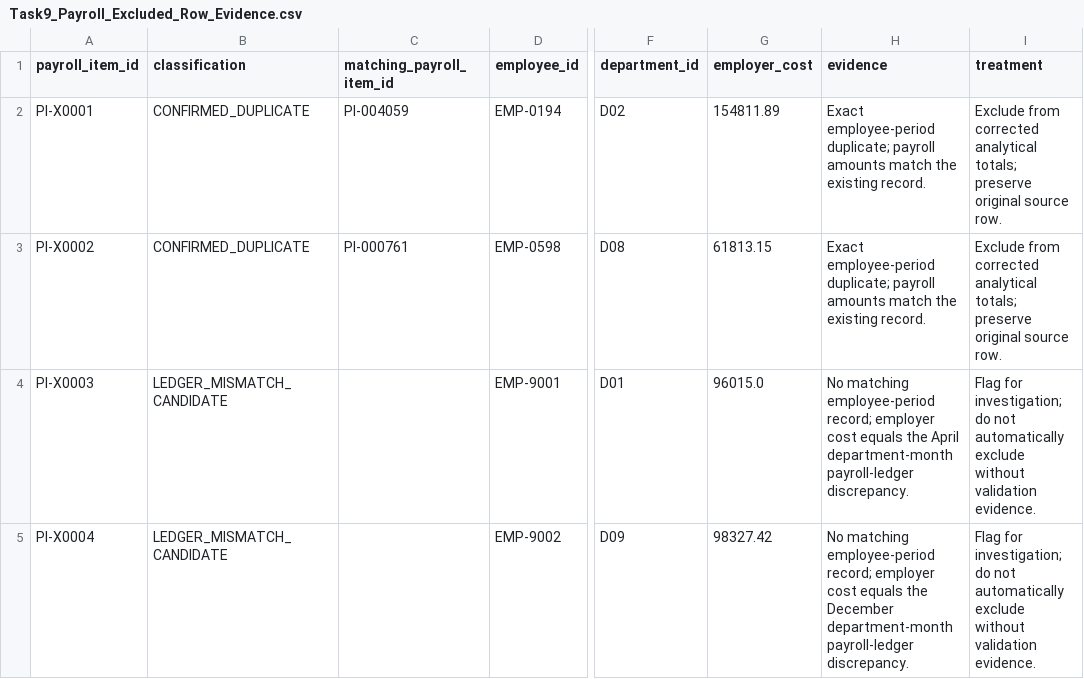
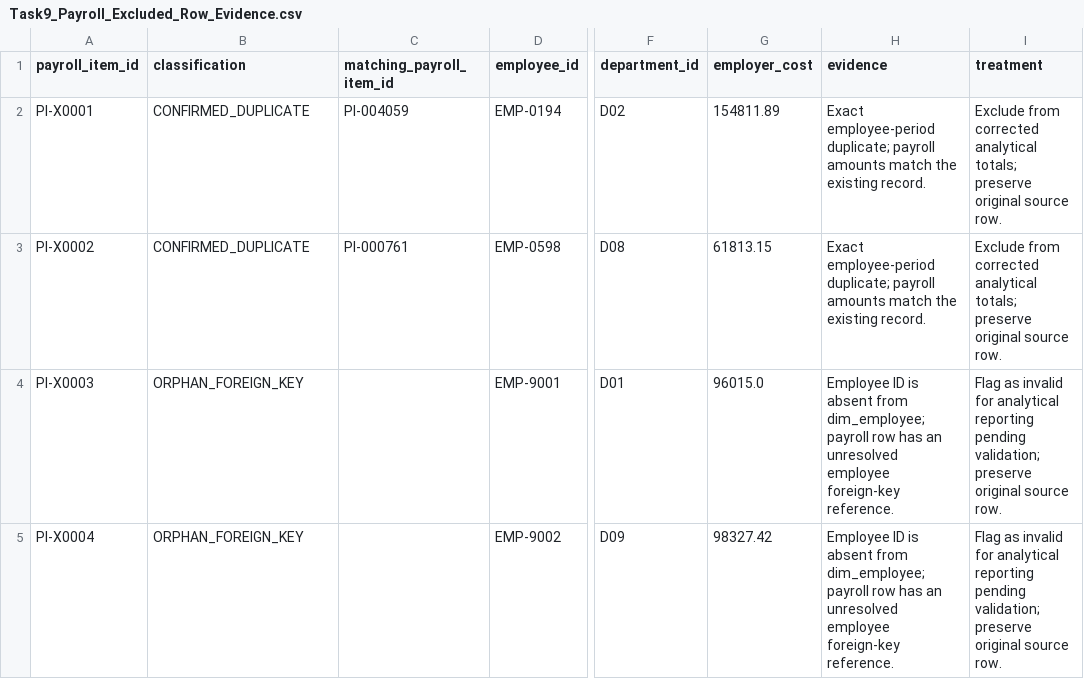
Before and after one commit to Prathap310/pulseiq-etl-new, a CSV file: Reports/Task9_Payroll_Excluded_Row_Evidence.csv, drawn as a sheet; only a part is shown, gaps mark what is left out; the diff names each change by its address in the sheet, - before the commit and + after, or states it on an @@ line.

Commit message:
Update Task 9 payroll dashboard and exception evidence

```diff
--- a/Reports/Task9_Payroll_Excluded_Row_Evidence.csv
+++ b/Reports/Task9_Payroll_Excluded_Row_Evidence.csv
-B4:B5 (classification): LEDGER_MISMATCH_CANDIDATE
+B4:B5 (classification): ORPHAN_FOREIGN_KEY
-H4 (evidence): No matching employee-period record; employer cost equals the April department-month payroll-ledger discrepancy.
+H4 (evidence): Employee ID is absent from dim_employee; payroll row has an unresolved employee foreign-key reference.
-I4:I5 (treatment): Flag for investigation; do not automatically exclude without validation evidence.
+I4:I5 (treatment): Flag as invalid for analytical reporting pending validation; preserve original source row.
-H5 (evidence): No matching employee-period record; employer cost equals the December department-month payroll-ledger discrepancy.
+H5 (evidence): Employee ID is absent from dim_employee; payroll row has an unresolved employee foreign-key reference.
```
Also changed, not shown: 1 other file.
